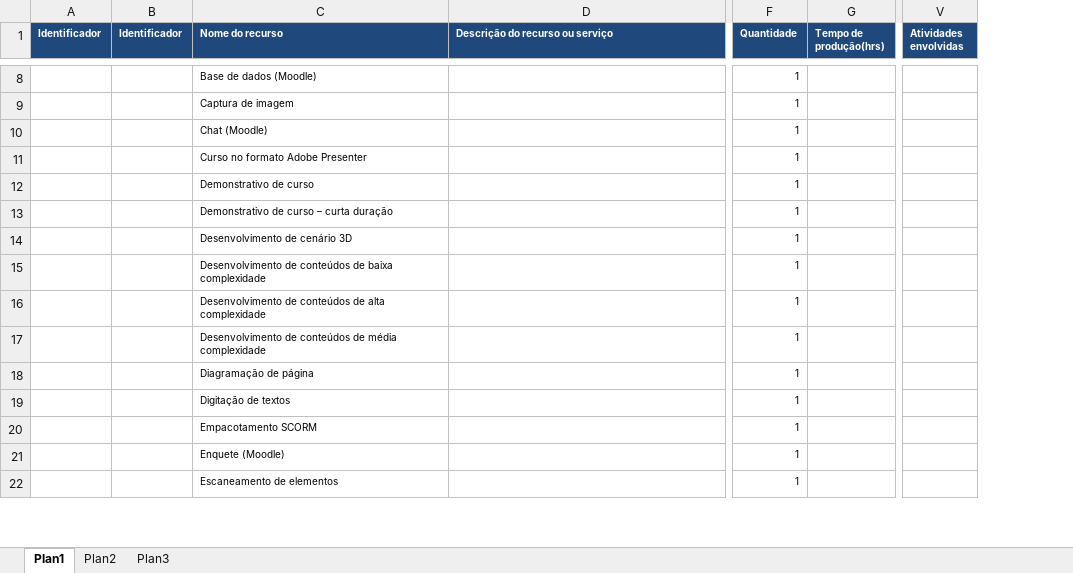
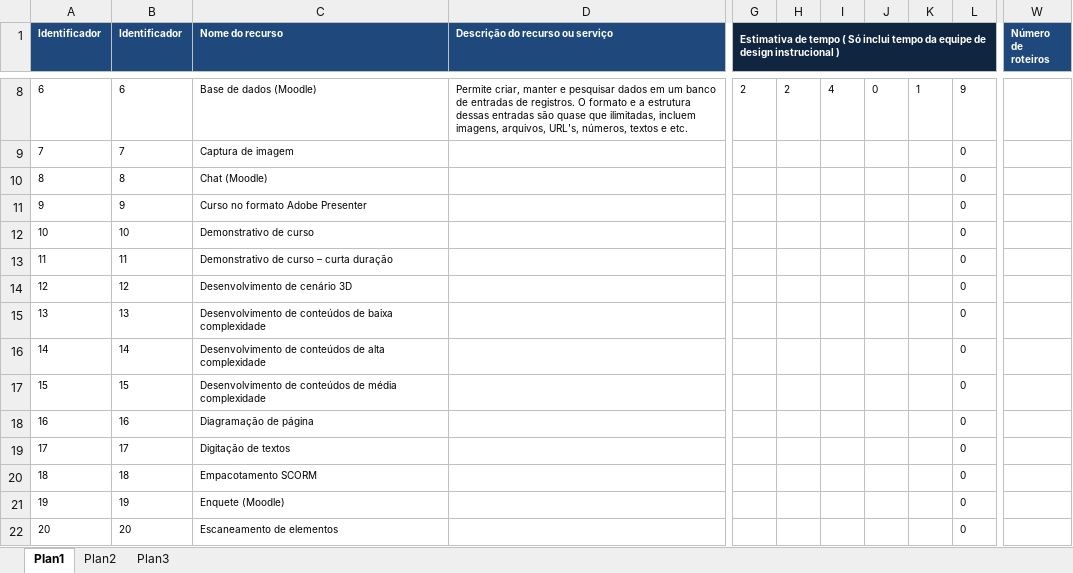
Before and after one commit to davidluz/calculadoraDI, an Excel workbook: data/tabela_de_recursos.xlsx, sheet Plan1, drawn as a sheet; only a part is shown, gaps mark what is left out; values as stored, in another font and other column widths than the file's, no borders; removed rows and columns are numbered as before the commit, all else as after; the diff covers the shown part only; the diff names each change by its address in the sheet, - before the commit and + after, or states it on an @@ line.

```diff
--- a/data/tabela_de_recursos.xlsx (sheet Plan1)
+++ b/data/tabela_de_recursos.xlsx (sheet Plan1)
@@ column F (Quantidade) hidden, rows 8-22: all 1 @@
-column G (Tempo de produção(hrs)), empty
+column G, row 1: Estimativa de tempo ( Só inclui tempo da equipe de design instrucional ); row 8: 2
+column H, row 8: 2
+column I, row 8: 4
+column J, row 8: 0
+column K, row 8: 1
+column L, rows 8-22: 9 | 0 | 0 | 0 | 0 | 0 | 0 | 0 | 0 | 0 | 0 | 0 | 0 | 0 | 0
+column W (Número de roteiros), empty
-column V (Atividades envolvidas), empty
-A8 (Identificador): (empty)
+A8 (Identificador): 6
-B8 (Identificador): (empty)
+B8 (Identificador): 6
-D8 (Descrição do recurso ou serviço): (empty)
+D8 (Descrição do recurso ou serviço): Permite criar, manter e pesquisar dados em um banco de entradas de registros. O formato e a estrutura dessas entradas são quase que ilimitadas, incluem imagens, arquivos, URL's, números, textos e etc.
-A9 (Identificador): (empty)
+A9 (Identificador): 7
-B9 (Identificador): (empty)
+B9 (Identificador): 7
-A10 (Identificador): (empty)
+A10 (Identificador): 8
-B10 (Identificador): (empty)
+B10 (Identificador): 8
-A11 (Identificador): (empty)
+A11 (Identificador): 9
-B11 (Identificador): (empty)
+B11 (Identificador): 9
-A12 (Identificador): (empty)
+A12 (Identificador): 10
-B12 (Identificador): (empty)
+B12 (Identificador): 10
-A13 (Identificador): (empty)
+A13 (Identificador): 11
-B13 (Identificador): (empty)
+B13 (Identificador): 11
-A14 (Identificador): (empty)
+A14 (Identificador): 12
-B14 (Identificador): (empty)
+B14 (Identificador): 12
-A15 (Identificador): (empty)
+A15 (Identificador): 13
-B15 (Identificador): (empty)
+B15 (Identificador): 13
-A16 (Identificador): (empty)
+A16 (Identificador): 14
-B16 (Identificador): (empty)
+B16 (Identificador): 14
-A17 (Identificador): (empty)
+A17 (Identificador): 15
-B17 (Identificador): (empty)
+B17 (Identificador): 15
-A18 (Identificador): (empty)
+A18 (Identificador): 16
-B18 (Identificador): (empty)
+B18 (Identificador): 16
-A19 (Identificador): (empty)
+A19 (Identificador): 17
-B19 (Identificador): (empty)
+B19 (Identificador): 17
-A20 (Identificador): (empty)
+A20 (Identificador): 18
-B20 (Identificador): (empty)
+B20 (Identificador): 18
-A21 (Identificador): (empty)
+A21 (Identificador): 19
-B21 (Identificador): (empty)
+B21 (Identificador): 19
-A22 (Identificador): (empty)
+A22 (Identificador): 20
-B22 (Identificador): (empty)
+B22 (Identificador): 20
```
Also changed, not shown: 2 added rows, 1 removed row, 166 edited cells and cell formats elsewhere in this sheet, 2 other files.
